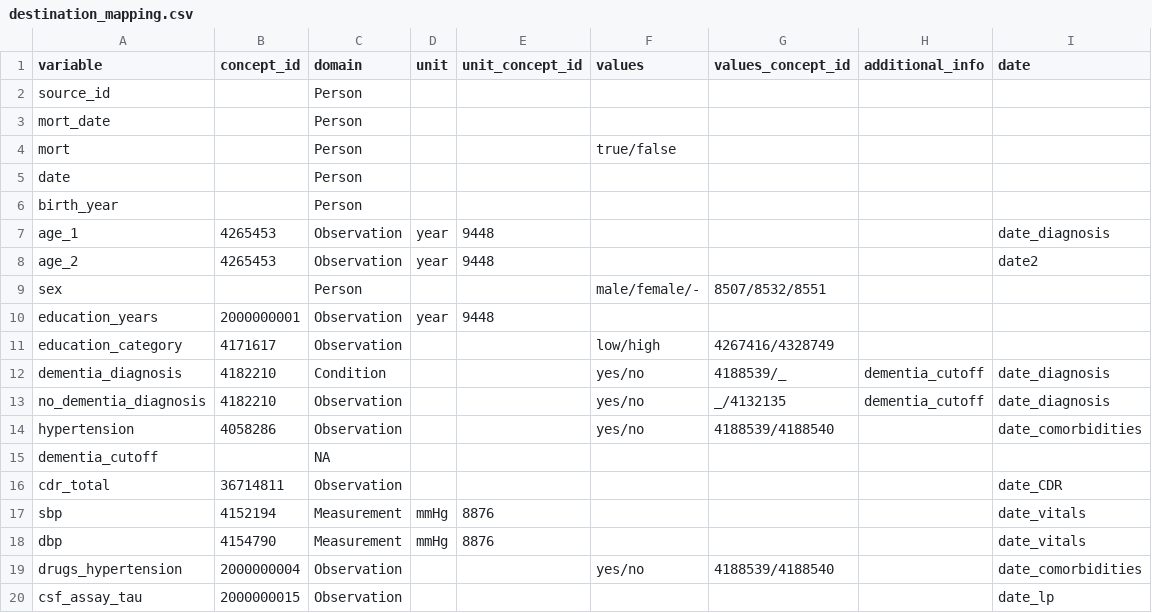
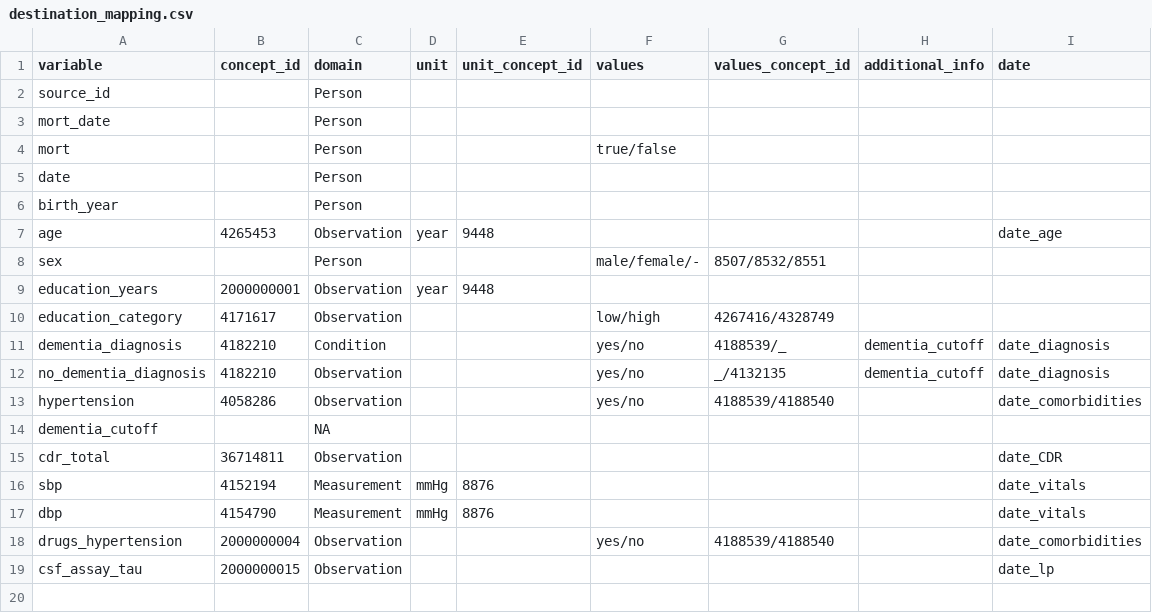
Before and after one commit to MaastrichtU-CDS/omop-converter, a CSV file: examples/destination_mapping.csv, drawn as a sheet.

```diff
--- a/examples/destination_mapping.csv
+++ b/examples/destination_mapping.csv
@@ -6,4 +6,3 @@ date,,Person,,,,,,
 birth_year,,Person,,,,,,
-age_1,4265453,Observation,year,9448,,,,date_diagnosis
-age_2,4265453,Observation,year,9448,,,,date2
+age,4265453,Observation,year,9448,,,,date_age
 sex,,Person,,,male/female/-,8507/8532/8551,,
```
Also changed, not shown: examples/dataset.csv, examples/source_mapping.csv, 2 other files.
